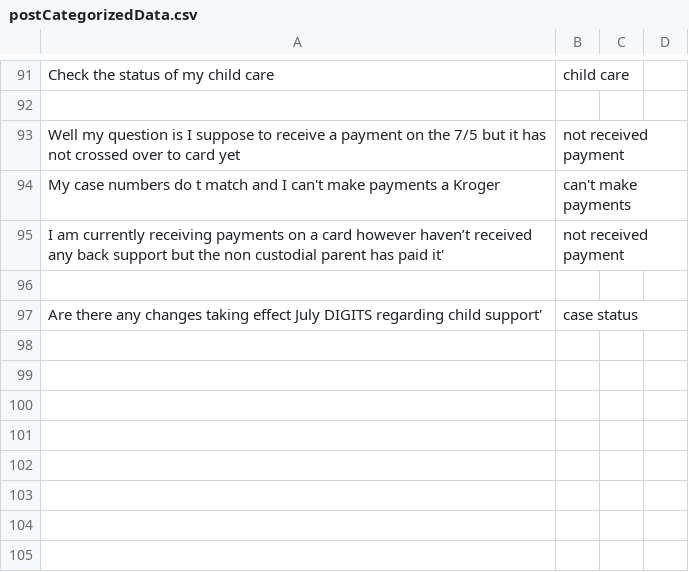
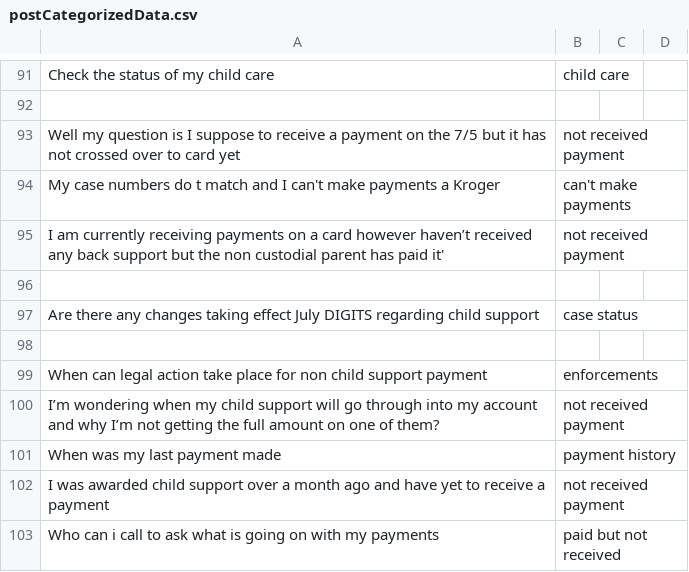
Before and after one commit to CambriaSolutions/webchat-analytics, a CSV file: autoMl/labeledData/postCategorizedData.csv, drawn as a sheet; only a part is shown, gaps mark what is left out.

Commit message:
mislabeled for payment timelines

```diff
--- a/autoMl/labeledData/postCategorizedData.csv
+++ b/autoMl/labeledData/postCategorizedData.csv
@@ -96,2 +96,8 @@ I am currently receiving payments on a card however haven’t received any back
 
-Are there any changes taking effect July DIGITS regarding child support', case status
+Are there any changes taking effect July DIGITS regarding child support, case status
+
+When can legal action take place for non child support payment, enforcements
+I’m wondering when my child support will go through into my account and why I’m not getting the full amount on one of them?, not received payment
+When was my last payment made, payment history
+I was awarded child support over a month ago and have yet to receive a payment, not received payment
+Who can i call to ask what is going on with my payments, paid but not received
```
